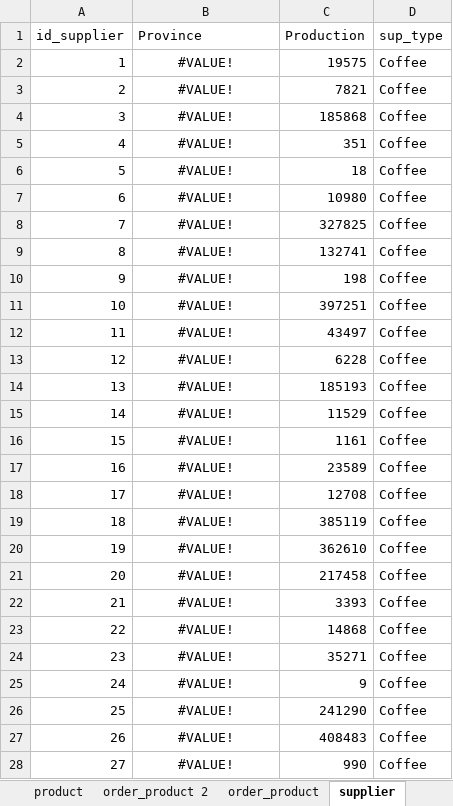
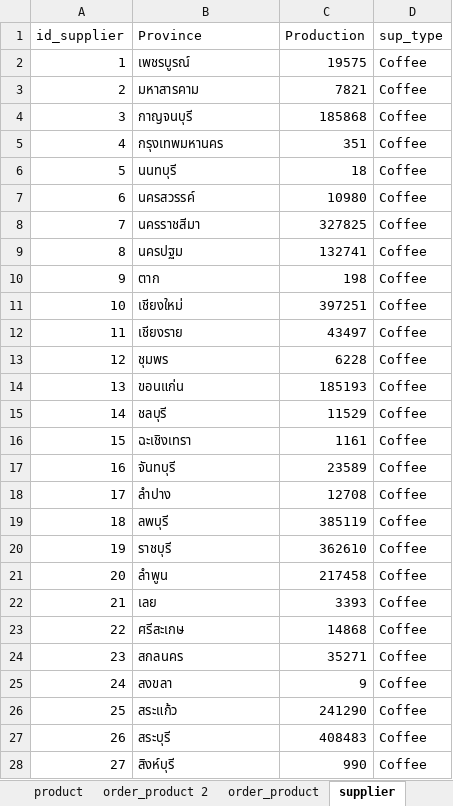
Before and after one commit to MeenVP/DW_Project_1, an Excel workbook: OLTP.xlsx, sheet supplier, drawn as a sheet; only a part is shown; values as stored, in another font and other column widths than the file's, no borders; table styles not drawn; the diff covers the shown part only; the diff names each change by its address in the sheet, - before the commit and + after, or states it on an @@ line.

```diff
--- a/OLTP.xlsx (sheet supplier)
+++ b/OLTP.xlsx (sheet supplier)
-B2 (Province): #VALUE!
+B2 (Province): เพชรบูรณ์
-B2:B28 alignment: center
+B2:B28 alignment: left
-B3 (Province): #VALUE!
+B3 (Province): มหาสารคาม
-B4 (Province): #VALUE!
+B4 (Province): กาญจนบุรี
-B5 (Province): #VALUE!
+B5 (Province): กรุงเทพมหานคร
-B6 (Province): #VALUE!
+B6 (Province): นนทบุรี
-B7 (Province): #VALUE!
+B7 (Province): นครสวรรค์
-B8 (Province): #VALUE!
+B8 (Province): นครราชสีมา
-B9 (Province): #VALUE!
+B9 (Province): นครปฐม
-B10 (Province): #VALUE!
+B10 (Province): ตาก
-B11 (Province): #VALUE!
+B11 (Province): เชียงใหม่
-B12 (Province): #VALUE!
+B12 (Province): เชียงราย
-B13 (Province): #VALUE!
+B13 (Province): ชุมพร
-B14 (Province): #VALUE!
+B14 (Province): ขอนแก่น
-B15 (Province): #VALUE!
+B15 (Province): ชลบุรี
-B16 (Province): #VALUE!
+B16 (Province): ฉะเชิงเทรา
-B17 (Province): #VALUE!
+B17 (Province): จันทบุรี
-B18 (Province): #VALUE!
+B18 (Province): ลำปาง
-B19 (Province): #VALUE!
+B19 (Province): ลพบุรี
-B20 (Province): #VALUE!
+B20 (Province): ราชบุรี
-B21 (Province): #VALUE!
+B21 (Province): ลำพูน
-B22 (Province): #VALUE!
+B22 (Province): เลย
-B23 (Province): #VALUE!
+B23 (Province): ศรีสะเกษ
-B24 (Province): #VALUE!
+B24 (Province): สกลนคร
-B25 (Province): #VALUE!
+B25 (Province): สงขลา
-B26 (Province): #VALUE!
+B26 (Province): สระแก้ว
-B27 (Province): #VALUE!
+B27 (Province): สระบุรี
-B28 (Province): #VALUE!
+B28 (Province): สิงห์บุรี
```
Also changed, not shown: 99 edited cells and cell formats elsewhere in this sheet, 5 other files.
